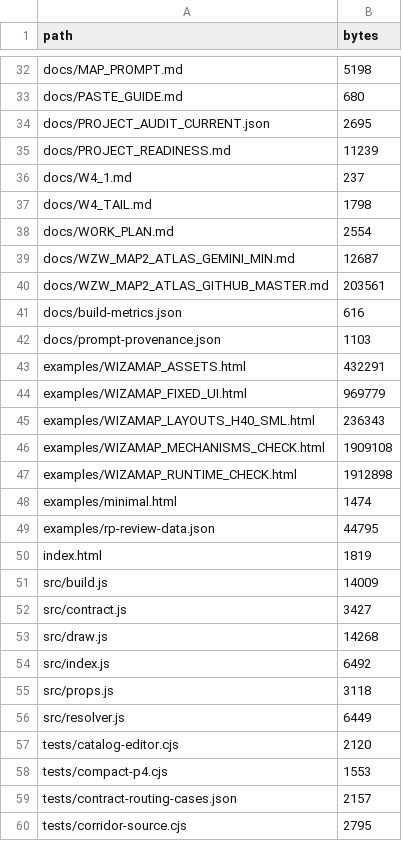
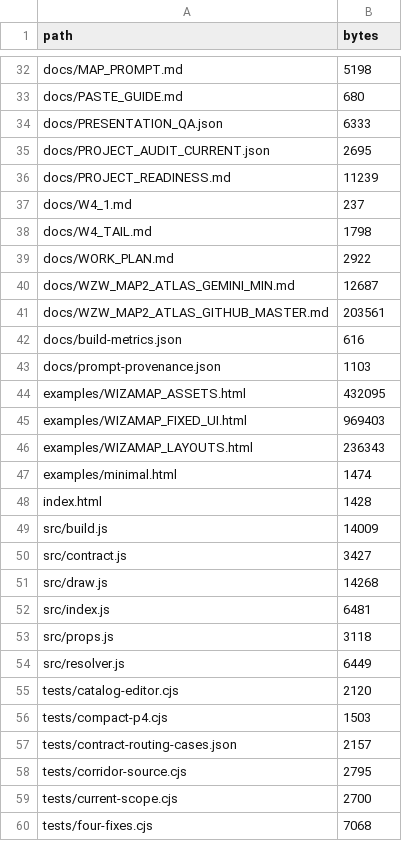
Before and after one commit to Ngoc1804/wzw-hogwarts-map-2, a CSV file: docs/FILE_INVENTORY.csv, drawn as a sheet; only a part is shown, gaps mark what is left out; the shorter side is filled out with more unchanged rows; the diff covers the shown part only.

Commit message:
Align map markers with zoom, enforce footstep visibility and retire old review HTMLs

```diff
--- a/docs/FILE_INVENTORY.csv
+++ b/docs/FILE_INVENTORY.csv
@@ -33,2 +33,3 @@ docs/MAP_PROMPT.md,5198
 docs/PASTE_GUIDE.md,680
+docs/PRESENTATION_QA.json,6333
 docs/PROJECT_AUDIT_CURRENT.json,2695
@@ -37,3 +38,3 @@ docs/W4_1.md,237
 docs/W4_TAIL.md,1798
-docs/WORK_PLAN.md,2554
+docs/WORK_PLAN.md,2922
 docs/WZW_MAP2_ATLAS_GEMINI_MIN.md,12687
@@ -42,10 +43,7 @@ docs/build-metrics.json,616
 docs/prompt-provenance.json,1103
-examples/WIZAMAP_ASSETS.html,432291
-examples/WIZAMAP_FIXED_UI.html,969779
-examples/WIZAMAP_LAYOUTS_H40_SML.html,236343
-examples/WIZAMAP_MECHANISMS_CHECK.html,1909108
-examples/WIZAMAP_RUNTIME_CHECK.html,1912898
+examples/WIZAMAP_ASSETS.html,432095
+examples/WIZAMAP_FIXED_UI.html,969403
+examples/WIZAMAP_LAYOUTS.html,236343
 examples/minimal.html,1474
-examples/rp-review-data.json,44795
-index.html,1819
+index.html,1428
 src/build.js,14009
@@ -53,3 +51,3 @@ src/contract.js,3427
 src/draw.js,14268
-src/index.js,6492
+src/index.js,6481
 src/props.js,3118
@@ -57,3 +55,3 @@ src/resolver.js,6449
 tests/catalog-editor.cjs,2120
-tests/compact-p4.cjs,1553
+tests/compact-p4.cjs,1503
 tests/contract-routing-cases.json,2157
```
Also changed, not shown: 2 added rows, 9 removed rows and 14 edited cells elsewhere in this file, 36 other files.
